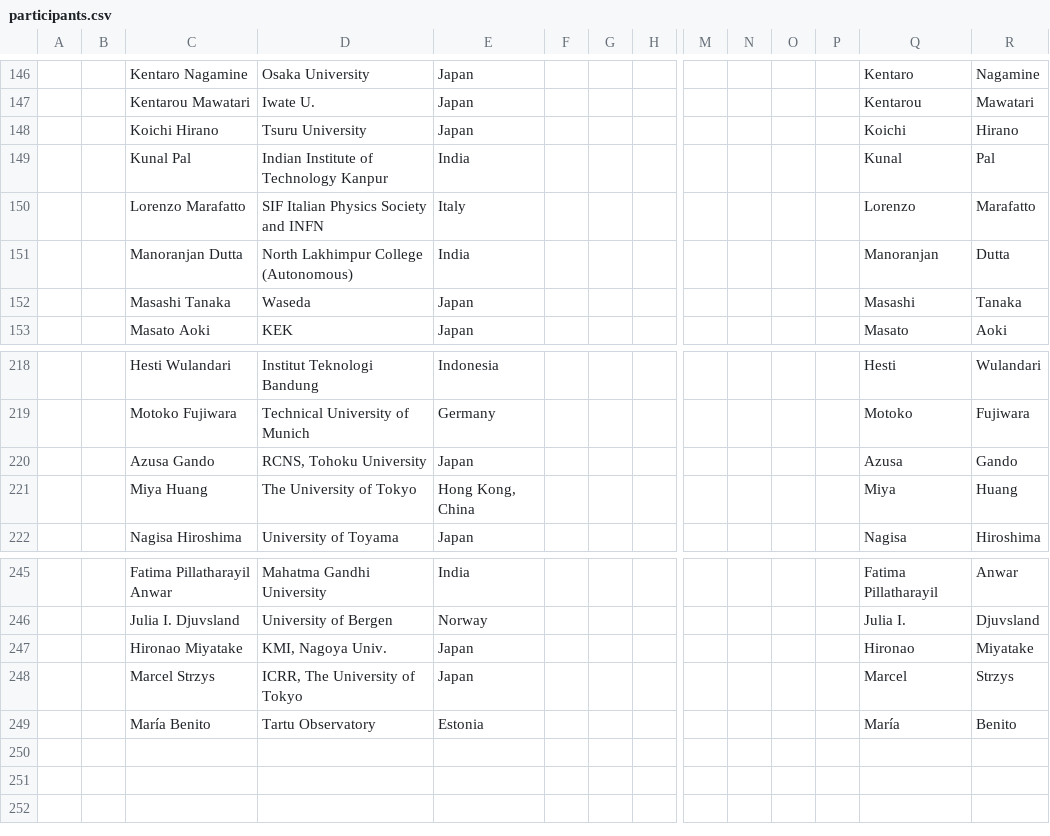
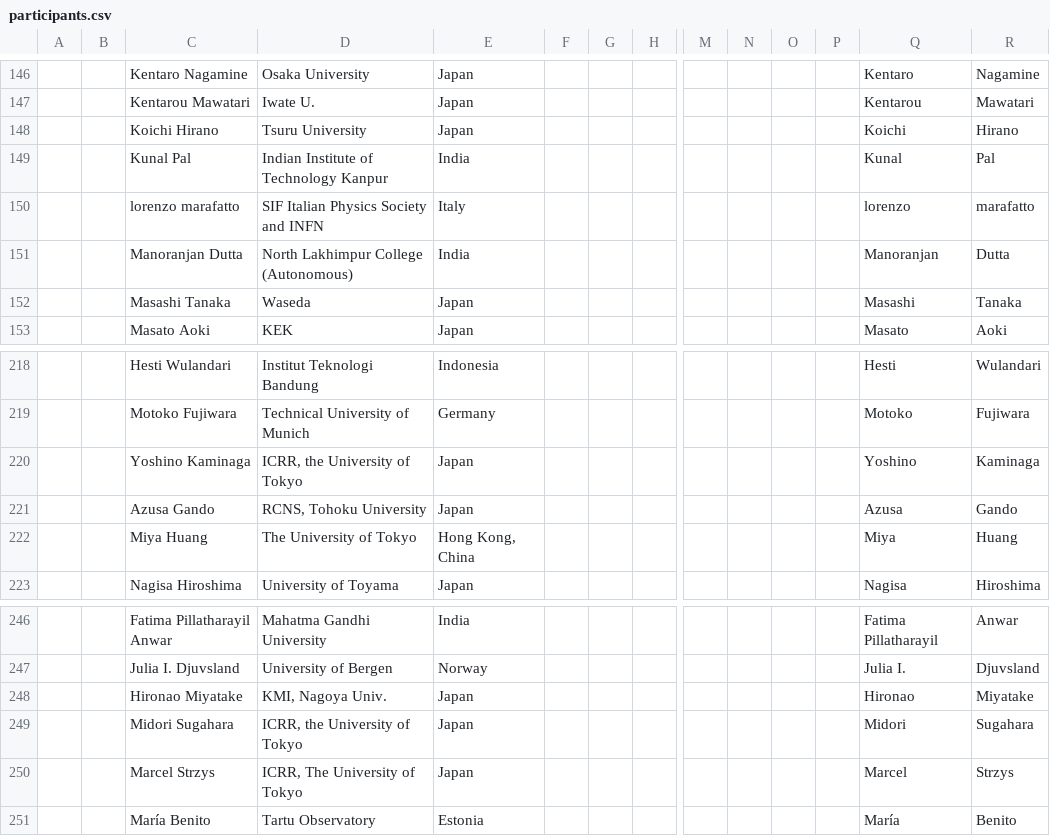
Before and after one commit to moritzhuetten/sazerac_template, a CSV file: data/participants.csv, drawn as a sheet; only a part is shown, gaps mark what is left out; rows hold the shown columns only; the diff names each change by its address in the sheet, - before the commit and + after, or states it on an @@ line.

Commit message:
participant update

```diff
--- a/data/participants.csv
+++ b/data/participants.csv
-C150: Lorenzo Marafatto
+C150: lorenzo marafatto
-Q150: Lorenzo
+Q150: lorenzo
-R150: Marafatto
+R150: marafatto
+row 220:  |  | Yoshino Kaminaga | ICRR, the University of Tokyo | Japan |  |  |  |  |  |  |  | Yoshino | Kaminaga
+row 249:  |  | Midori Sugahara | ICRR, the University of Tokyo | Japan |  |  |  |  |  |  |  | Midori | Sugahara
```
